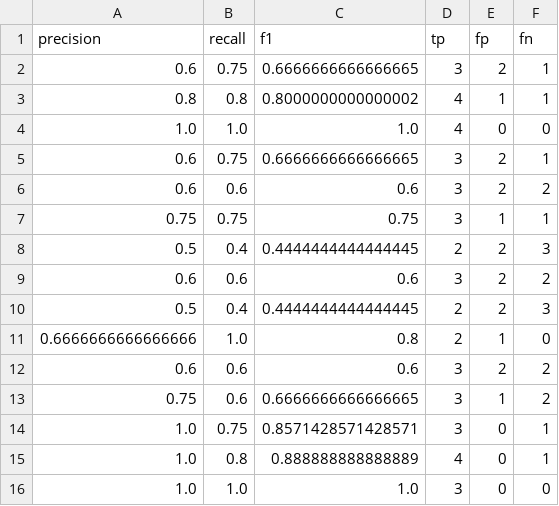
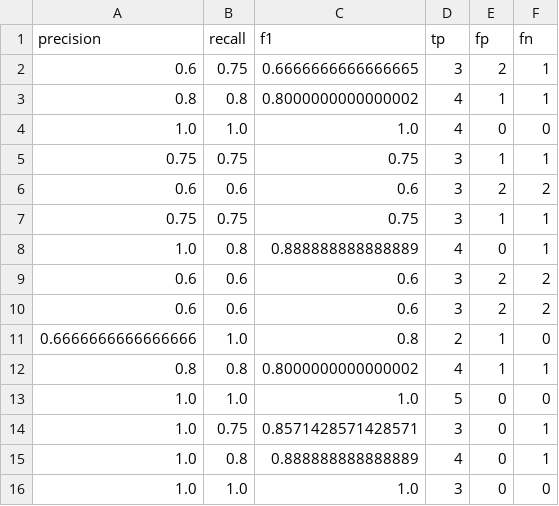
Before and after one commit to serevinaash/sistemrekomendasiMCCBF, a CSV file: model/evaluasi_detail_fokus_deskripsi.csv, drawn as a sheet.

```diff
--- a/model/evaluasi_detail_fokus_deskripsi.csv
+++ b/model/evaluasi_detail_fokus_deskripsi.csv
@@ -4,11 +4,11 @@ precision,recall,f1,tp,fp,fn
 1.0,1.0,1.0,4,0,0
-0.6,0.75,0.6666666666666665,3,2,1
+0.75,0.75,0.75,3,1,1
 0.6,0.6,0.6,3,2,2
 0.75,0.75,0.75,3,1,1
-0.5,0.4,0.4444444444444445,2,2,3
+1.0,0.8,0.888888888888889,4,0,1
 0.6,0.6,0.6,3,2,2
-0.5,0.4,0.4444444444444445,2,2,3
+0.6,0.6,0.6,3,2,2
 0.6666666666666666,1.0,0.8,2,1,0
-0.6,0.6,0.6,3,2,2
-0.75,0.6,0.6666666666666665,3,1,2
+0.8,0.8,0.8000000000000002,4,1,1
+1.0,1.0,1.0,5,0,0
 1.0,0.75,0.8571428571428571,3,0,1
```
Also changed, not shown: model/evaluasi_detail_fokus_lauk.csv, 17 other files.
